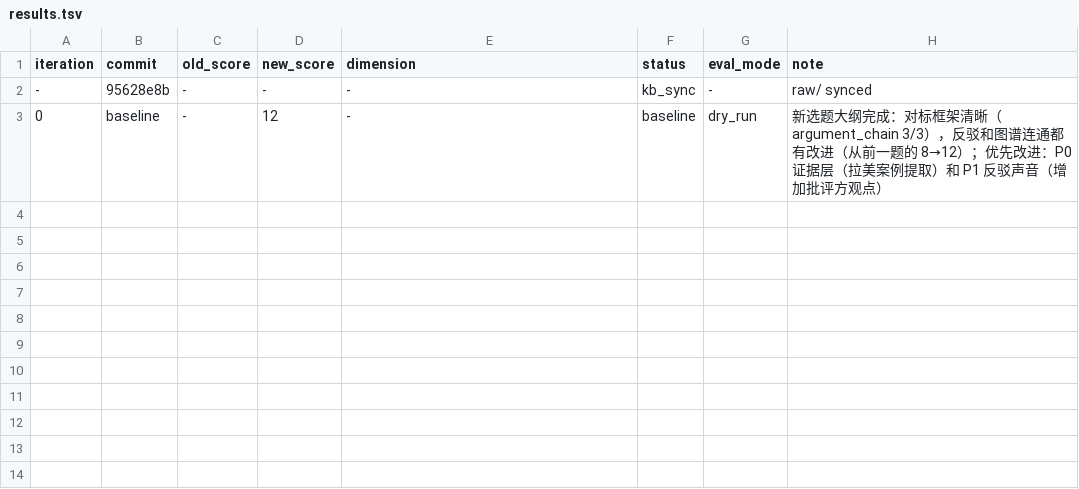
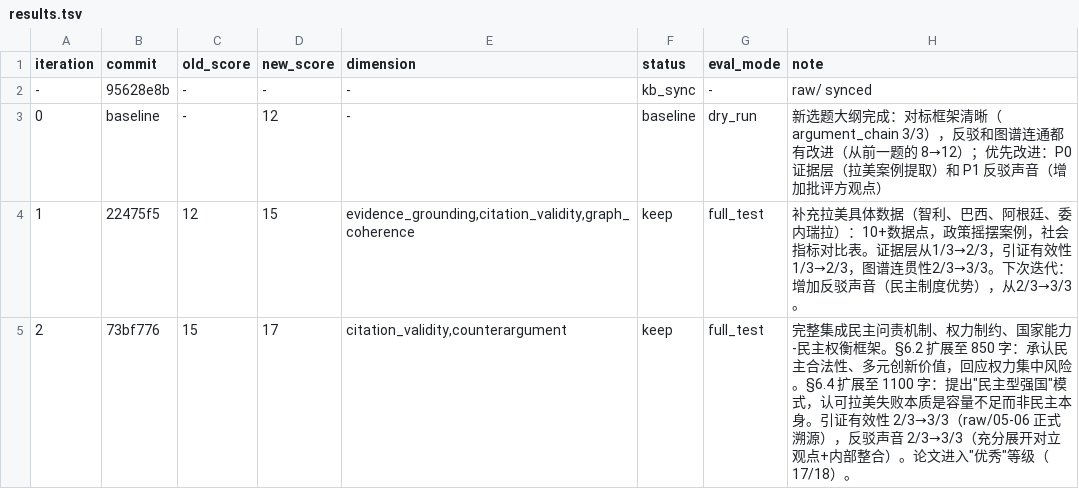
Before and after one commit to wwhonestd/autowrite-academic, a TSV file: Downloads/autowrite-master/papers/governance-safety-security/results.tsv, drawn as a sheet; the diff names each change by its address in the sheet, - before the commit and + after, or states it on an @@ line.

```diff
--- a/Downloads/autowrite-master/papers/governance-safety-security/results.tsv
+++ b/Downloads/autowrite-master/papers/governance-safety-security/results.tsv
+row 4: 1 | 22475f5 | 12 | 15 | evidence_grounding,citation_validity,graph_coherence | keep | full_test | 补充拉美具体数据（智利、巴西、阿根廷、委内瑞拉）：10+数据点，政策摇摆案例，社会指标对比表。证据层从1/3→2/3，引证有效性1/3→2/3，图谱连贯性2/3→3/3。下次迭代：增加反驳声音（民主制度优势），从2/3→3/3。
+row 5: 2 | 73bf776 | 15 | 17 | citation_validity,counterargument | keep | full_test | 完整集成民主问责机制、权力制约、国家能力-民主权衡框架。§6.2 扩展至 850 字：承认民主合法性、多元创新价值，回应权力集中风险。§6.4 扩展至 1100 字：提出"民主型强国"模式，认可拉美失败本质是容量不足而非民主本身。引证有效性 2/3→3/3（raw/05-06 正式溯源），反驳声音 2/3→3/3（充分展开对立观点+内部整合）。论文进入"优秀"等级（17/18）。
```
